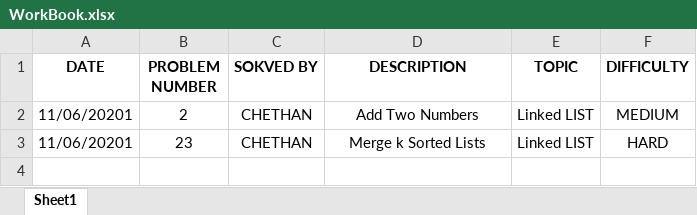
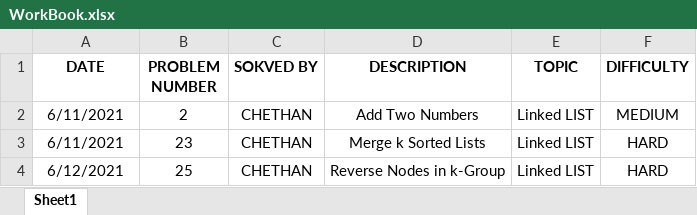
Before and after one commit to cyadav18/LeetCode, an Excel workbook: WorkBook.xlsx, sheet Sheet1, drawn as a sheet; values as stored, in another font and other column widths than the file's, no borders; the diff names each change by its address in the sheet, - before the commit and + after, or states it on an @@ line.

Commit message:
Work book update

```diff
--- a/WorkBook.xlsx (sheet Sheet1)
+++ b/WorkBook.xlsx (sheet Sheet1)
-A2:A3 (DATE): 11/06/20201
+A2:A3 (DATE): 6/11/2021
+row 4: 6/12/2021 | 25 | CHETHAN | Reverse Nodes in k-Group | Linked LIST | HARD
```
